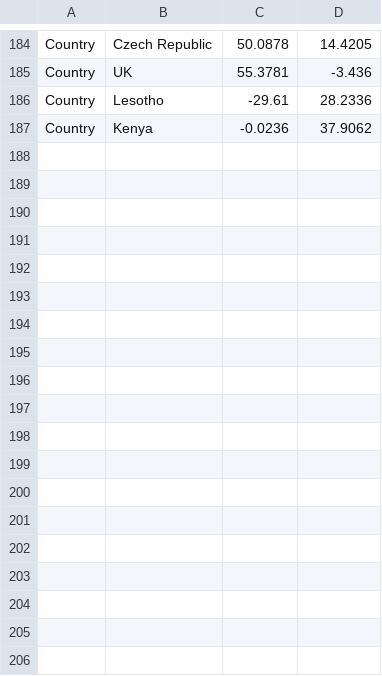
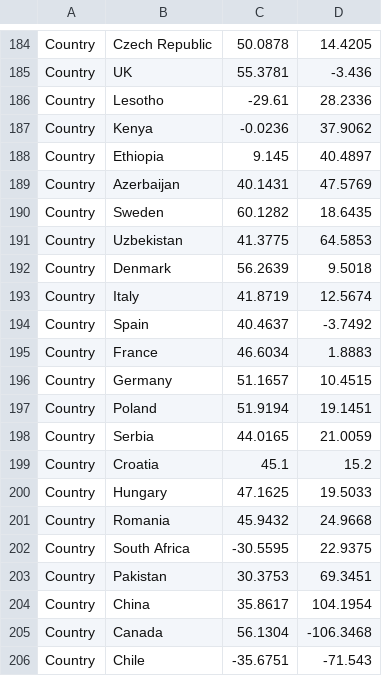
Before and after one commit to SaundersLab/WheatRust, a TSV file: pst-config/lat_longs.tsv, drawn as a sheet; only a part is shown, gaps mark what is left out.

```diff
--- a/pst-config/lat_longs.tsv
+++ b/pst-config/lat_longs.tsv
@@ -187 +187,20 @@ Country	Lesotho	-29.61	28.2336
 Country	Kenya	-0.0236	37.9062
+Country	Ethiopia	9.145	40.4897
+Country	Azerbaijan	40.1431	47.5769
+Country	Sweden	60.1282	18.6435
+Country	Uzbekistan	41.3775	64.5853
+Country	Denmark	56.2639	9.5018
+Country	Italy	41.8719	12.5674
+Country	Spain	40.4637	-3.7492
+Country	France	46.6034	1.8883
+Country	Germany	51.1657	10.4515
+Country	Poland	51.9194	19.1451
+Country	Serbia	44.0165	21.0059
+Country	Croatia	45.1	15.2
+Country	Hungary	47.1625	19.5033
+Country	Romania	45.9432	24.9668
+Country	South Africa	-30.5595	22.9375
+Country	Pakistan	30.3753	69.3451
+Country	China	35.8617	104.1954
+Country	Canada	56.1304	-106.3468
+Country	Chile	-35.6751	-71.543
```
Also changed, not shown: pst-config/colors.tsv, pst-config/metadata.tsv.
